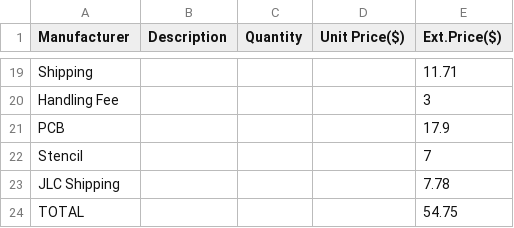
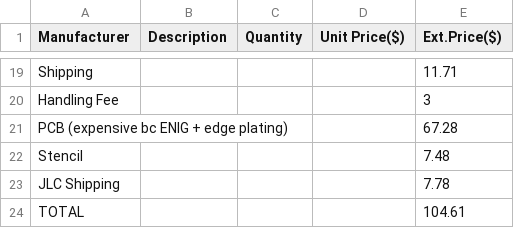
Before and after one commit to Badbird5907/microkey, a CSV file: BOM.csv, drawn as a sheet; only a part is shown, gaps mark what is left out.

Commit message:
edge plating!!

```diff
--- a/BOM.csv
+++ b/BOM.csv
@@ -20,5 +20,5 @@ Shipping,,,,11.71
 Handling Fee,,,,3
-PCB,,,,17.9
-Stencil,,,,7
+PCB (expensive bc ENIG + edge plating),,,,67.28
+Stencil,,,,7.48
 JLC Shipping,,,,7.78
-TOTAL,,,,54.75
+TOTAL,,,,104.61
```
Also changed, not shown: 4 other files.
